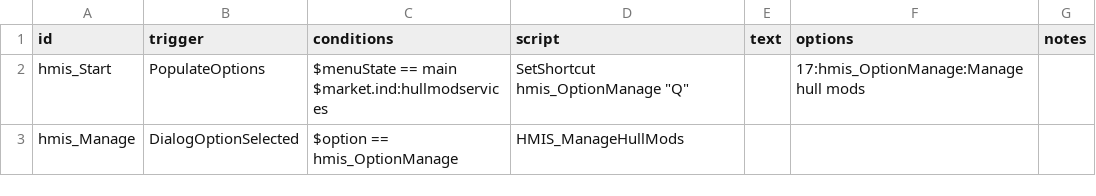
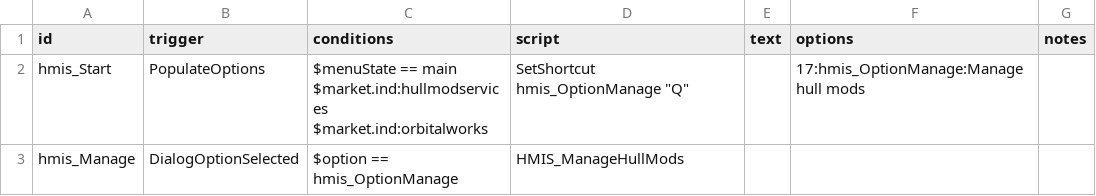
Before and after one commit to Pentarctagon/HullModIndustrialServices, a CSV file: data/campaign/rules.csv, drawn as a sheet.

```diff
--- a/data/campaign/rules.csv
+++ b/data/campaign/rules.csv
@@ -1,4 +1,5 @@
 id,trigger,conditions,script,text,options,notes
-hmis_Start,PopulateOptions,"$menuState == main
-$market.ind:hullmodservices","SetShortcut hmis_OptionManage ""Q""",,17:hmis_OptionManage:Manage hull mods,
+hmis_Start,PopulateOptions,"$menuState == main
+$market.ind:hullmodservices
+$market.ind:orbitalworks","SetShortcut hmis_OptionManage ""Q""",,17:hmis_OptionManage:Manage hull mods,
 hmis_Manage,DialogOptionSelected,$option == hmis_OptionManage,HMIS_ManageHullMods,,,
```
Also changed, not shown: 5 other files.
